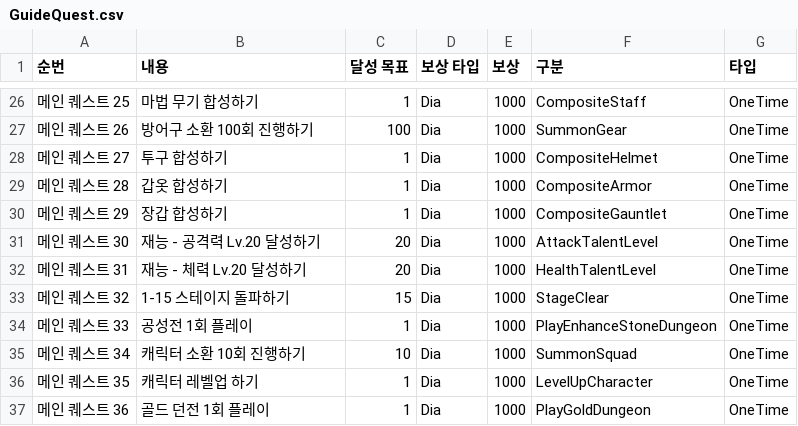
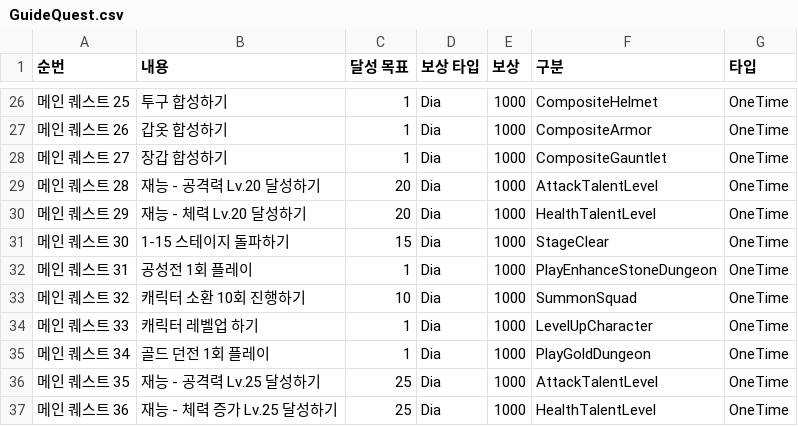
Before and after one commit to cutlake2000/ThreeKindomsSquadIdle, a CSV file: Assets/Resources/CSV/GuideQuest.csv, drawn as a sheet; only a part is shown, gaps mark what is left out; the diff covers the shown part only.

```diff
--- a/Assets/Resources/CSV/GuideQuest.csv
+++ b/Assets/Resources/CSV/GuideQuest.csv
@@ -26,12 +26,12 @@
-메인 퀘스트 25,마법 무기 합성하기,1,Dia,1000,CompositeStaff,OneTime
-메인 퀘스트 26,방어구 소환 100회 진행하기,100,Dia,1000,SummonGear,OneTime
-메인 퀘스트 27,투구 합성하기,1,Dia,1000,CompositeHelmet,OneTime
-메인 퀘스트 28,갑옷 합성하기,1,Dia,1000,CompositeArmor,OneTime
-메인 퀘스트 29,장갑 합성하기,1,Dia,1000,CompositeGauntlet,OneTime
-메인 퀘스트 30,재능 - 공격력 Lv.20 달성하기,20,Dia,1000,AttackTalentLevel,OneTime
-메인 퀘스트 31,재능 - 체력 Lv.20 달성하기,20,Dia,1000,HealthTalentLevel,OneTime
-메인 퀘스트 32,1-15 스테이지 돌파하기,15,Dia,1000,StageClear,OneTime
-메인 퀘스트 33,공성전 1회 플레이,1,Dia,1000,PlayEnhanceStoneDungeon,OneTime
-메인 퀘스트 34,캐릭터 소환 10회 진행하기,10,Dia,1000,SummonSquad,OneTime
-메인 퀘스트 35,캐릭터 레벨업 하기,1,Dia,1000,LevelUpCharacter,OneTime
-메인 퀘스트 36,골드 던전 1회 플레이,1,Dia,1000,PlayGoldDungeon,OneTime
+메인 퀘스트 25,투구 합성하기,1,Dia,1000,CompositeHelmet,OneTime
+메인 퀘스트 26,갑옷 합성하기,1,Dia,1000,CompositeArmor,OneTime
+메인 퀘스트 27,장갑 합성하기,1,Dia,1000,CompositeGauntlet,OneTime
+메인 퀘스트 28,재능 - 공격력 Lv.20 달성하기,20,Dia,1000,AttackTalentLevel,OneTime
+메인 퀘스트 29,재능 - 체력 Lv.20 달성하기,20,Dia,1000,HealthTalentLevel,OneTime
+메인 퀘스트 30,1-15 스테이지 돌파하기,15,Dia,1000,StageClear,OneTime
+메인 퀘스트 31,공성전 1회 플레이,1,Dia,1000,PlayEnhanceStoneDungeon,OneTime
+메인 퀘스트 32,캐릭터 소환 10회 진행하기,10,Dia,1000,SummonSquad,OneTime
+메인 퀘스트 33,캐릭터 레벨업 하기,1,Dia,1000,LevelUpCharacter,OneTime
+메인 퀘스트 34,골드 던전 1회 플레이,1,Dia,1000,PlayGoldDungeon,OneTime
+메인 퀘스트 35,재능 - 공격력 Lv.25 달성하기,25,Dia,1000,AttackTalentLevel,OneTime
+메인 퀘스트 36,재능 - 체력 증가 Lv.25 달성하기,25,Dia,1000,HealthTalentLevel,OneTime
```
Also changed, not shown: 2 removed rows and 75 edited cells elsewhere in this file, 14 other files.
